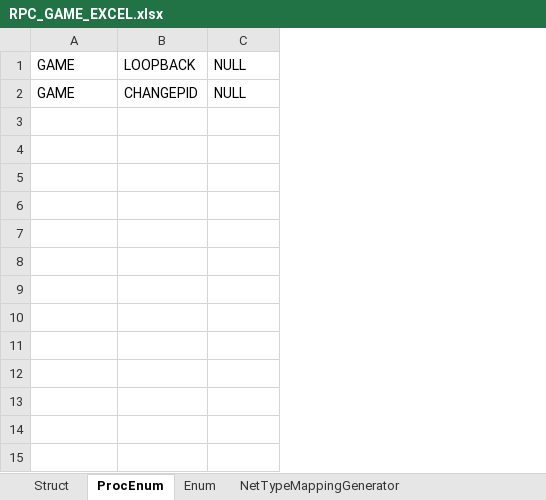
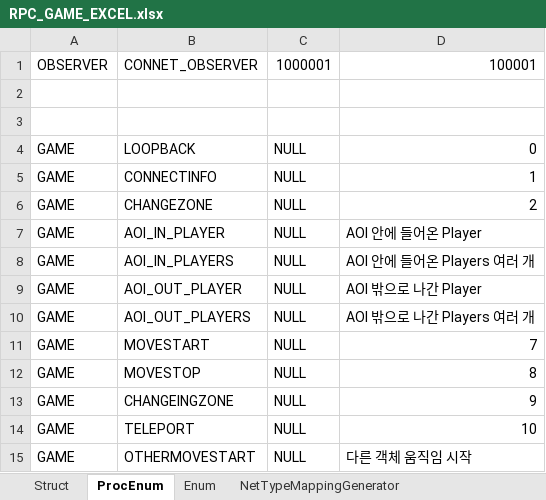
Before and after one commit to MOON-HEE-JIN/ExcelRpc, an Excel workbook: WRExcel/RPC_GAME_EXCEL.xlsx, sheet ProcEnum, drawn as a sheet; values as stored, in another font and other column widths than the file's, no borders; removed rows and columns are numbered as before the commit, all else as after; the diff names each change by its address in the sheet, - before the commit and + after, or states it on an @@ line.

```diff
--- a/WRExcel/RPC_GAME_EXCEL.xlsx (sheet ProcEnum)
+++ b/WRExcel/RPC_GAME_EXCEL.xlsx (sheet ProcEnum)
-column B, rows 1-2: LOOPBACK | CHANGEPID
+column B, rows 4-5: LOOPBACK | CONNECTINFO
+column D, rows 4-5: 0 | 1
+row 1: OBSERVER | CONNET_OBSERVER | 1000001 | 100001
+row 2: (empty)
+row 3: (empty)
+row 6: GAME | CHANGEZONE | NULL | 2
+row 7: GAME | AOI_IN_PLAYER | NULL | AOI 안에 들어온 Player
+row 8: GAME | AOI_IN_PLAYERS | NULL | AOI 안에 들어온 Players 여러 개
+row 9: GAME | AOI_OUT_PLAYER | NULL | AOI 밖으로 나간 Player
+row 10: GAME | AOI_OUT_PLAYERS | NULL | AOI 밖으로 나간 Players 여러 개
+row 11: GAME | MOVESTART | NULL | 7
+row 12: GAME | MOVESTOP | NULL | 8
+row 13: GAME | CHANGEINGZONE | NULL | 9
+row 14: GAME | TELEPORT | NULL | 10
+row 15: GAME | OTHERMOVESTART | NULL | 다른 객체 움직임 시작
```
Also changed, not shown: sheet Struct, sheet Enum, 14 other files.
